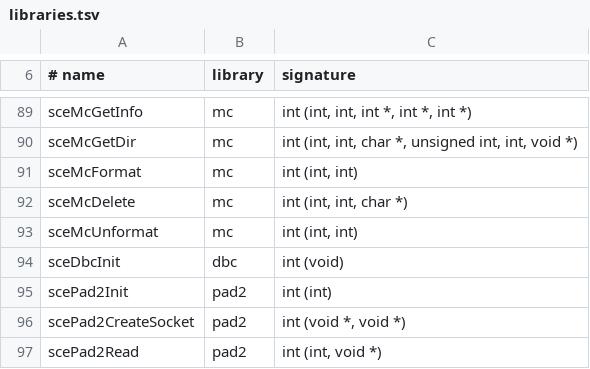
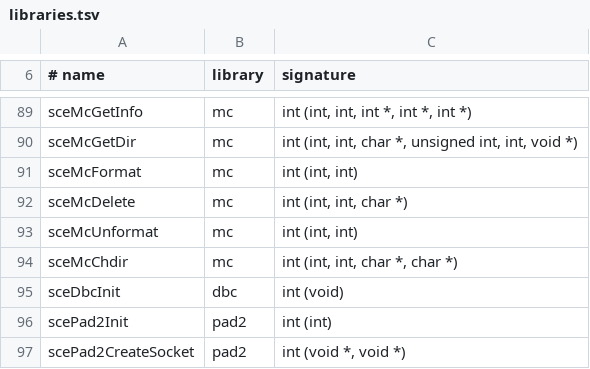
Before and after one commit to DrLegitamate/OpenRAC, a TSV file: port/game/common/libraries.tsv, drawn as a sheet; only a part is shown, gaps mark what is left out; the shorter side is filled out with more unchanged rows.

```diff
--- a/port/game/common/libraries.tsv
+++ b/port/game/common/libraries.tsv
@@ -93,2 +93,3 @@ sceMcDelete	mc	int (int, int, char *)
 sceMcUnformat	mc	int (int, int)
+sceMcChdir	mc	int (int, int, char *, char *)
 sceDbcInit	dbc	int (void)
```
Also changed, not shown: port/game/rac1-ntsc/libraries.tsv, port/game/rac1-ntsc/split_places.tsv, 2 other files.
